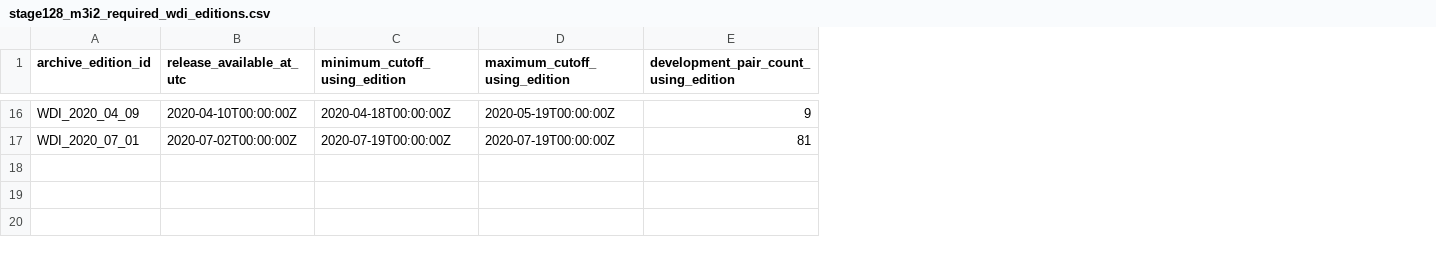
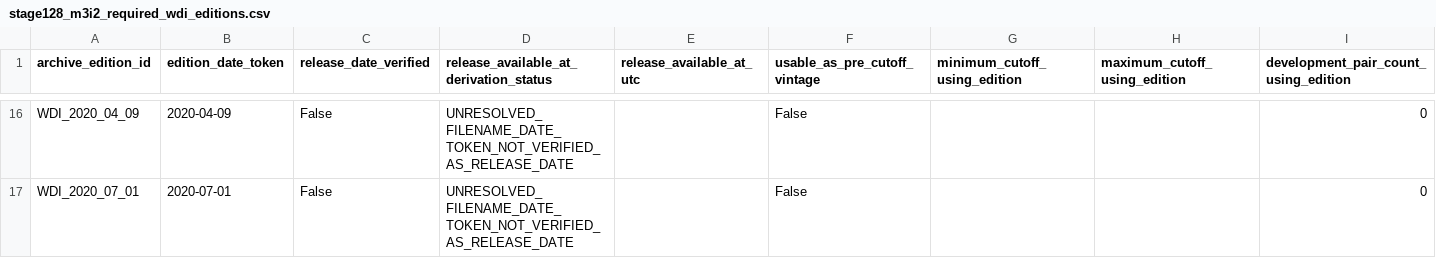
Before and after one commit to abtinasg/papermali, a CSV file: project/stage128/m3i2_official_source_evidence_capture/stage128_m3i2_required_wdi_editions.csv, drawn as a sheet; only a part is shown, gaps mark what is left out; addresses are those after the commit; the diff covers the shown part only; the diff names each change by its address in the sheet, - before the commit and + after, or states it on an @@ line.

```diff
--- a/project/stage128/m3i2_official_source_evidence_capture/stage128_m3i2_required_wdi_editions.csv
+++ b/project/stage128/m3i2_official_source_evidence_capture/stage128_m3i2_required_wdi_editions.csv
+column B (edition_date_token), rows 16-17: 2020-04-09 | 2020-07-01
+column C (release_date_verified), rows 16-17: False | False
+column D, row 1: release_available_at_derivation_status; rows 16-17: UNRESOLVED_FILENAME_DATE_TOKEN_NOT_VERIFIED_AS_RELEASE_DATE | UNRESOLVED_FILENAME_DATE_TOKEN_NOT_VERIFIED_AS_RELEASE_DATE
+column F (usable_as_pre_cutoff_vintage), rows 16-17: False | False
-E16 (release_available_at_utc): 2020-04-10T00:00:00Z
+E16 (release_available_at_utc): (empty)
-G16 (minimum_cutoff_using_edition): 2020-04-18T00:00:00Z
+G16 (minimum_cutoff_using_edition): (empty)
-H16 (maximum_cutoff_using_edition): 2020-05-19T00:00:00Z
+H16 (maximum_cutoff_using_edition): (empty)
-I16: 9
+I16: 0
-E17 (release_available_at_utc): 2020-07-02T00:00:00Z
+E17 (release_available_at_utc): (empty)
-G17 (minimum_cutoff_using_edition): 2020-07-19T00:00:00Z
+G17 (minimum_cutoff_using_edition): (empty)
-H17 (maximum_cutoff_using_edition): 2020-07-19T00:00:00Z
+H17 (maximum_cutoff_using_edition): (empty)
-I17: 81
+I17: 0
```
Also changed, not shown: 72 edited cells elsewhere in this file, project/stage128/m3i2_official_source_evidence_capture/stage128_m3i2_unique_cutoff_plan.csv, 10 other files.
